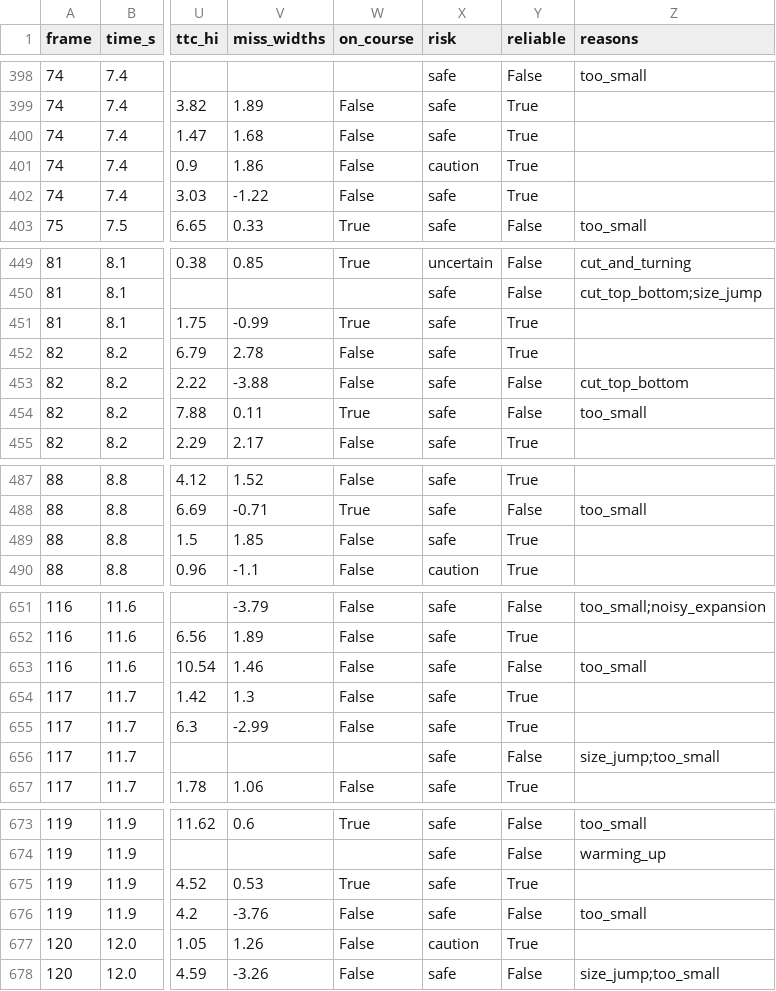
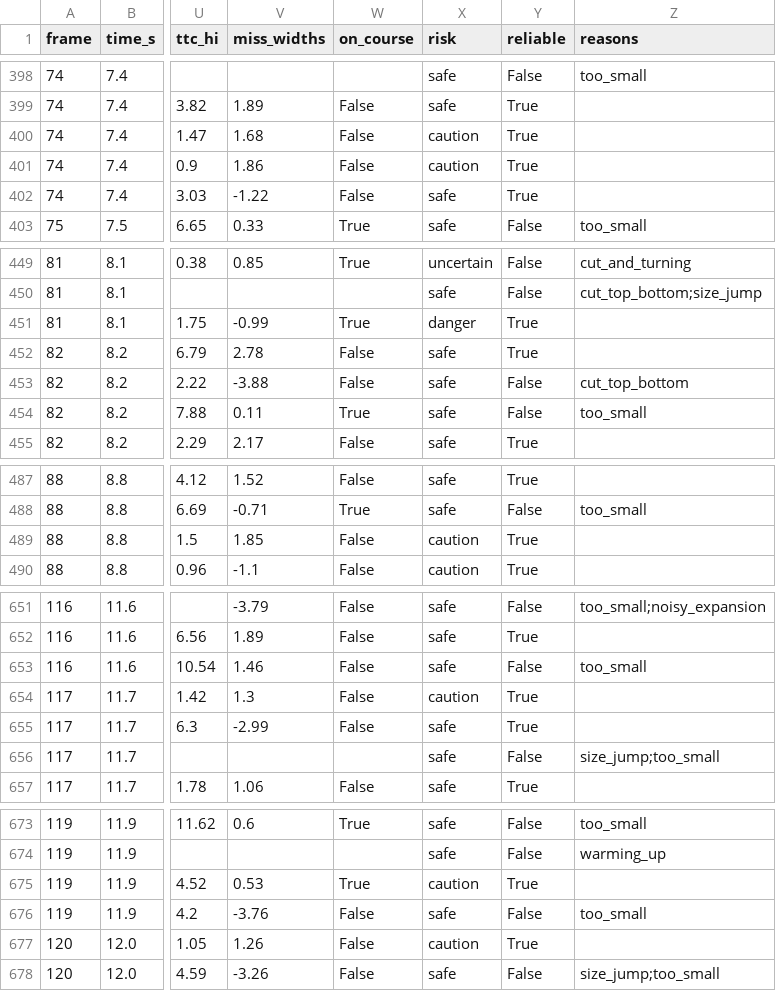
Before and after one commit to spi727/digbodha, a CSV file: ui/public/demo/frames.csv, drawn as a sheet; only a part is shown, gaps mark what is left out; the diff covers the shown part only; the diff names each change by its address in the sheet, - before the commit and + after, or states it on an @@ line.

```diff
--- a/ui/public/demo/frames.csv
+++ b/ui/public/demo/frames.csv
-X400 (risk): safe
+X400 (risk): caution
-X451 (risk): safe
+X451 (risk): danger
-X489 (risk): safe
+X489 (risk): caution
-X654 (risk): safe
+X654 (risk): caution
-X675 (risk): safe
+X675 (risk): caution
```
Also changed, not shown: 37 edited cells elsewhere in this file, 2 other files.
